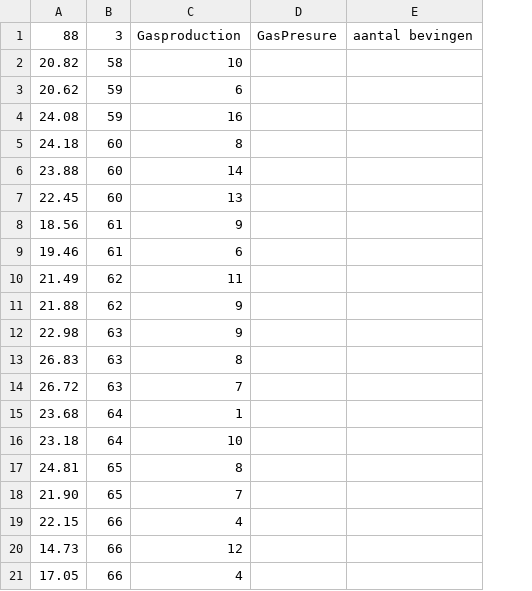
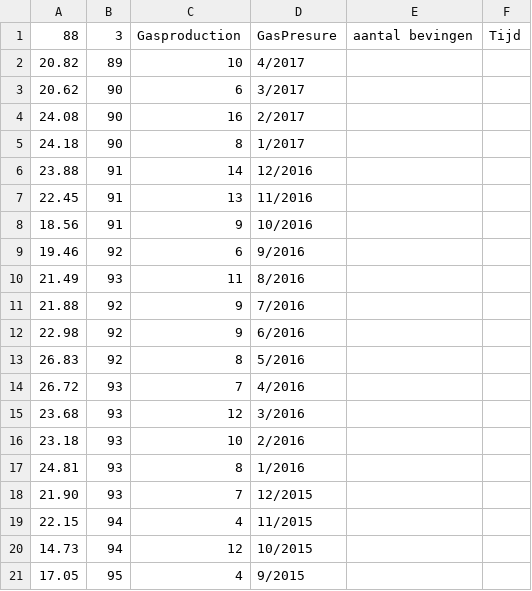
Before and after one commit to ghostbirt/afstudeerstagejv, a CSV file: data/quake/quake_train.csv, drawn as a sheet; only a part is shown; removed rows and columns are numbered as before the commit, all else as after; the diff names each change by its address in the sheet, - before the commit and + after, or states it on an @@ line.

```diff
--- a/data/quake/quake_train.csv
+++ b/data/quake/quake_train.csv
-column B, rows 1-21: 3 | 58 | 59 | 59 | 60 | 60 | 60 | 61 | 61 | 62 | 62 | 63 | 63 | 63 | 64 | 64 | 65 | 65 | 66 | 66 | 66
+column B, rows 1-21: 3 | 89 | 90 | 90 | 90 | 91 | 91 | 91 | 92 | 93 | 92 | 92 | 92 | 93 | 93 | 93 | 93 | 93 | 94 | 94 | 95
-column D, row 1: GasPresure
+column D, rows 1-21: GasPresure | 4/2017 | 3/2017 | 2/2017 | 1/2017 | 12/2016 | 11/2016 | 10/2016 | 9/2016 | 8/2016 | 7/2016 | 6/2016 | 5/2016 | 4/2016 | 3/2016 | 2/2016 | 1/2016 | 12/2015 | 11/2015 | 10/2015 | 9/2015
+column F, row 1: Tijd
-C15: 1
+C15: 12
```
Also changed, not shown: data/quake/quake_test.csv, 4 other files.
